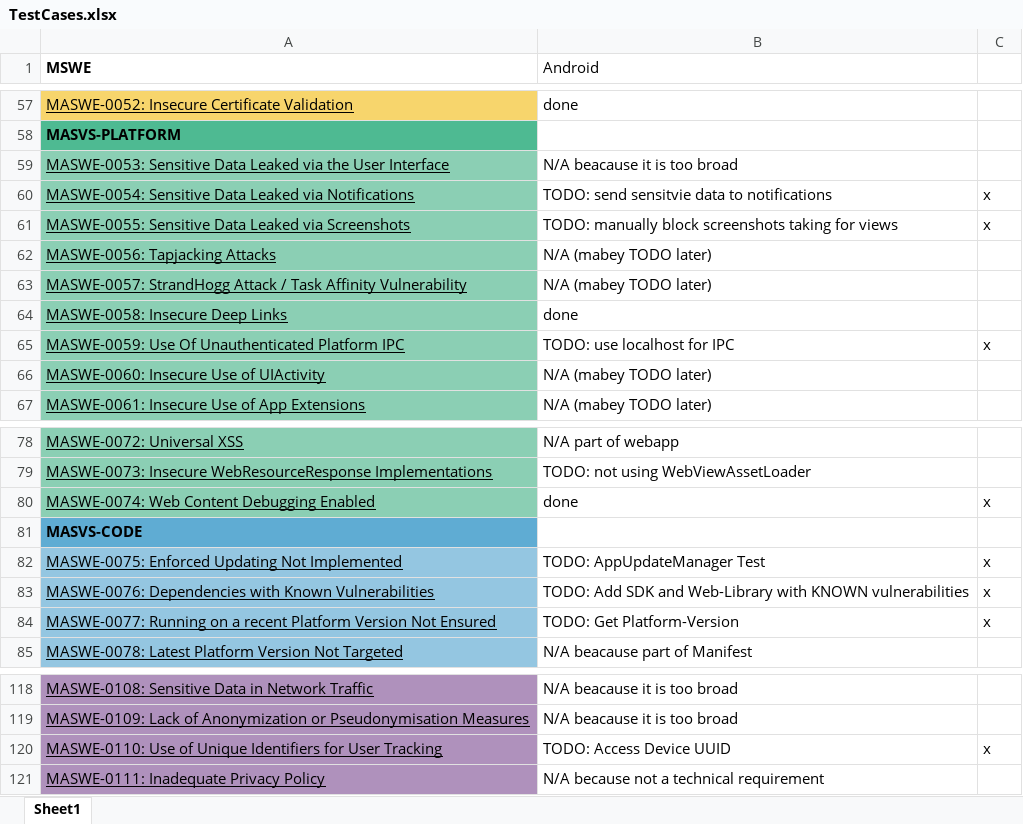
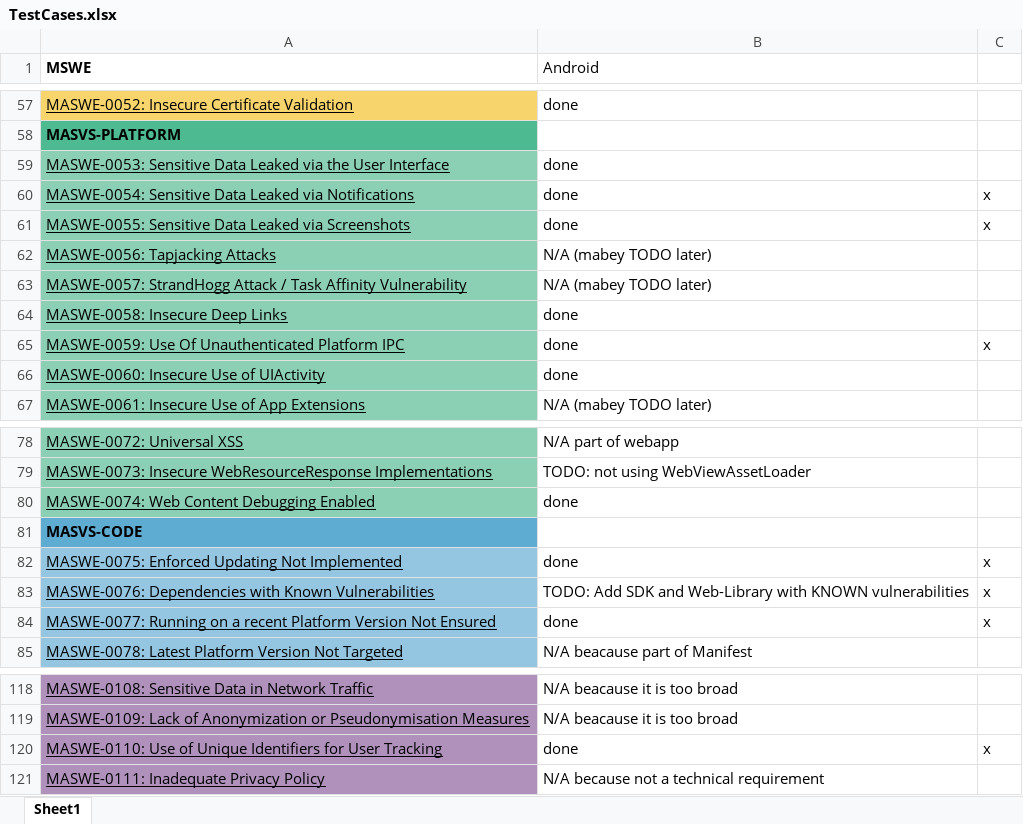
Before and after one commit to Redguard/mas-reference-app, an Excel workbook: documentation/TestCases.xlsx, sheet Sheet1, drawn as a sheet; only a part is shown, gaps mark what is left out; values as stored, in another font and other column widths than the file's, no borders; conditional formats not drawn; the diff names each change by its address in the sheet, - before the commit and + after, or states it on an @@ line.

Commit message:
added additional use cases

```diff
--- a/documentation/TestCases.xlsx (sheet Sheet1)
+++ b/documentation/TestCases.xlsx (sheet Sheet1)
-B59 (Android): N/A beacause it is too broad
+B59 (Android): done
-B60 (Android): TODO: send sensitvie data to notifications
+B60 (Android): done
-B61 (Android): TODO: manually block screenshots taking for views
+B61 (Android): done
-B65 (Android): TODO: use localhost for IPC
+B65 (Android): done
-B66 (Android): N/A (mabey TODO later)
+B66 (Android): done
-C80: x
+C80: (empty)
-B82 (Android): TODO: AppUpdateManager Test
+B82 (Android): done
-B84 (Android): TODO: Get Platform-Version
+B84 (Android): done
-B120 (Android): TODO: Access Device UUID
+B120 (Android): done
```
Also changed, not shown: 26 other files.
